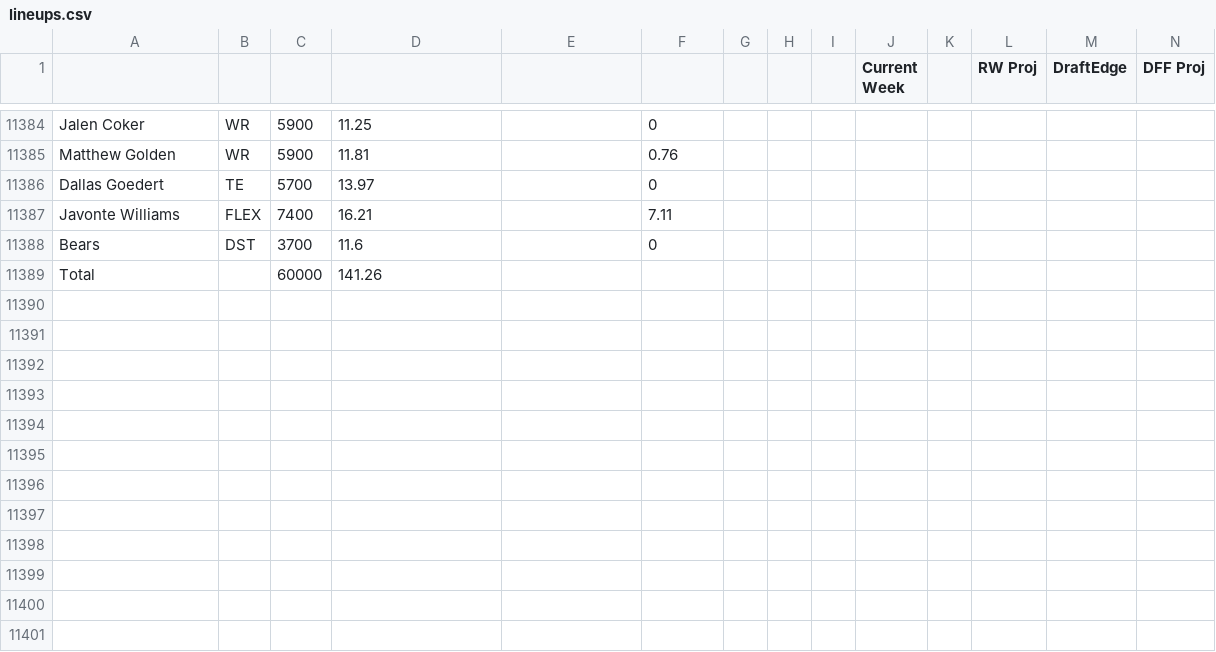
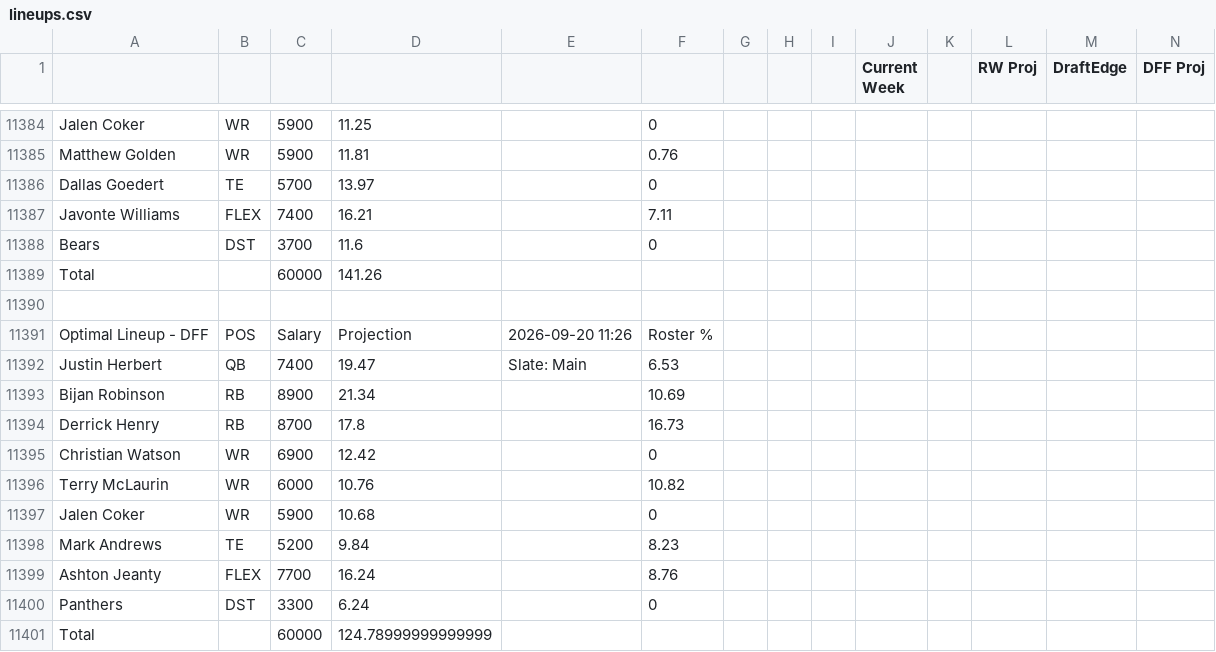
Before and after one commit to nocompharrison/MLB-HR-Model, a CSV file: NFL/lineups.csv, drawn as a sheet; only a part is shown, gaps mark what is left out; rows hold the shown columns only; the diff names each change by its address in the sheet, - before the commit and + after, or states it on an @@ line.

Commit message:
NFL agent: update NFL/lineups.csv

```diff
--- a/NFL/lineups.csv
+++ b/NFL/lineups.csv
+row 11390: (empty)
+row 11391: Optimal Lineup - DFF | POS | Salary | Projection | 2026-09-20 11:26 | Roster %
+row 11392: Justin Herbert | QB | 7400 | 19.47 | Slate: Main | 6.53
+row 11393: Bijan Robinson | RB | 8900 | 21.34 |  | 10.69
+row 11394: Derrick Henry | RB | 8700 | 17.8 |  | 16.73
+row 11395: Christian Watson | WR | 6900 | 12.42 |  | 0
+row 11396: Terry McLaurin | WR | 6000 | 10.76 |  | 10.82
+row 11397: Jalen Coker | WR | 5900 | 10.68 |  | 0
+row 11398: Mark Andrews | TE | 5200 | 9.84 |  | 8.23
+row 11399: Ashton Jeanty | FLEX | 7700 | 16.24 |  | 8.76
+row 11400: Panthers | DST | 3300 | 6.24 |  | 0
+row 11401: Total |  | 60000 | 124.78999999999999
```
